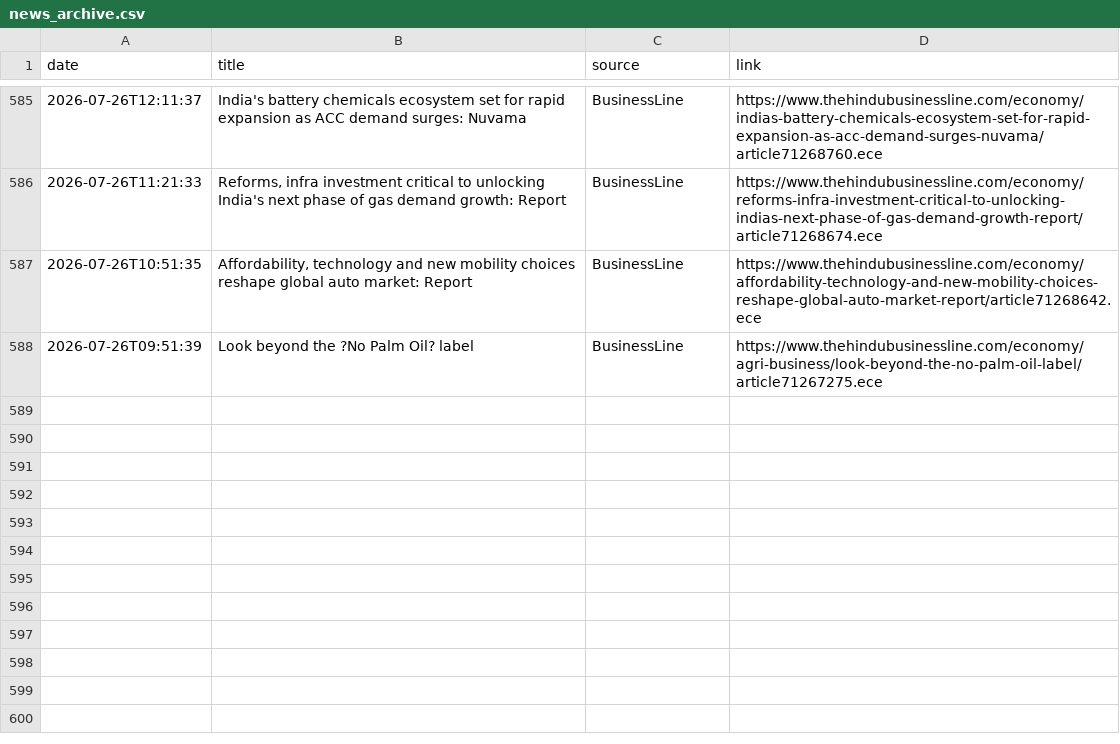
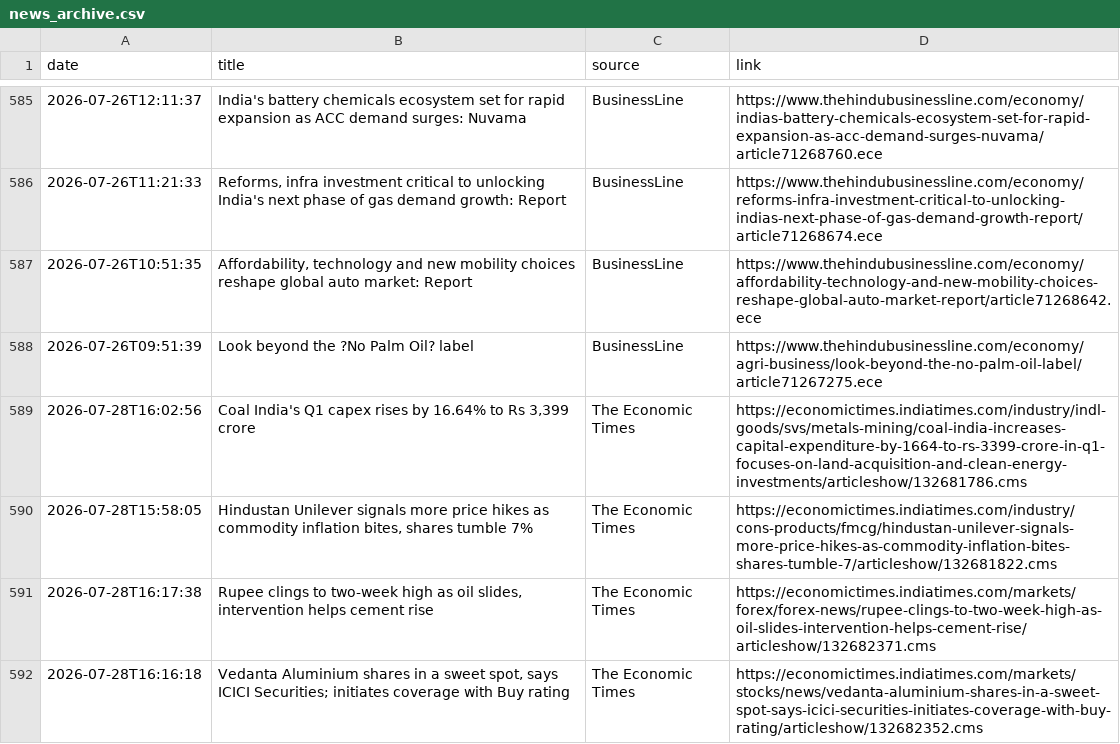
Before and after one commit to kartikeyaav/Golden-Stock, a CSV file: multibagger_screener/multibagger_screener/news_archive.csv, drawn as a sheet; only a part is shown, gaps mark what is left out.

```diff
--- a/multibagger_screener/multibagger_screener/news_archive.csv
+++ b/multibagger_screener/multibagger_screener/news_archive.csv
@@ -588 +588,5 @@ date,title,source,link
 2026-07-26T09:51:39,Look beyond the ?No Palm Oil? label,BusinessLine,https://www.thehindubusinessline.com/economy/agri-business/look-beyond-the-no-palm-oil-label/article71267275.ece
+2026-07-28T16:02:56,"Coal India's Q1 capex rises by 16.64% to Rs 3,399 crore",The Economic Times,https://economictimes.indiatimes.com/industry/indl-goods/svs/metals-mining/coal-india-increases-capital-expenditure-by-1664-to-rs-3399-crore-in-q1-focuses-on-land-acquisition-and-clean-energy-investments/articleshow/132681786.cms
+2026-07-28T15:58:05,"Hindustan Unilever signals more price hikes as commodity inflation bites, shares tumble 7%",The Economic Times,https://economictimes.indiatimes.com/industry/cons-products/fmcg/hindustan-unilever-signals-more-price-hikes-as-commodity-inflation-bites-shares-tumble-7/articleshow/132681822.cms
+2026-07-28T16:17:38,"Rupee clings to two-week high as oil slides, intervention helps cement rise",The Economic Times,https://economictimes.indiatimes.com/markets/forex/forex-news/rupee-clings-to-two-week-high-as-oil-slides-intervention-helps-cement-rise/articleshow/132682371.cms
+2026-07-28T16:16:18,"Vedanta Aluminium shares in a sweet spot, says ICICI Securities; initiates coverage with Buy rating",The Economic Times,https://economictimes.indiatimes.com/markets/stocks/news/vedanta-aluminium-shares-in-a-sweet-spot-says-icici-securities-initiates-coverage-with-buy-rating/articleshow/132682352.cms
```
Also changed, not shown: 7 other files.
